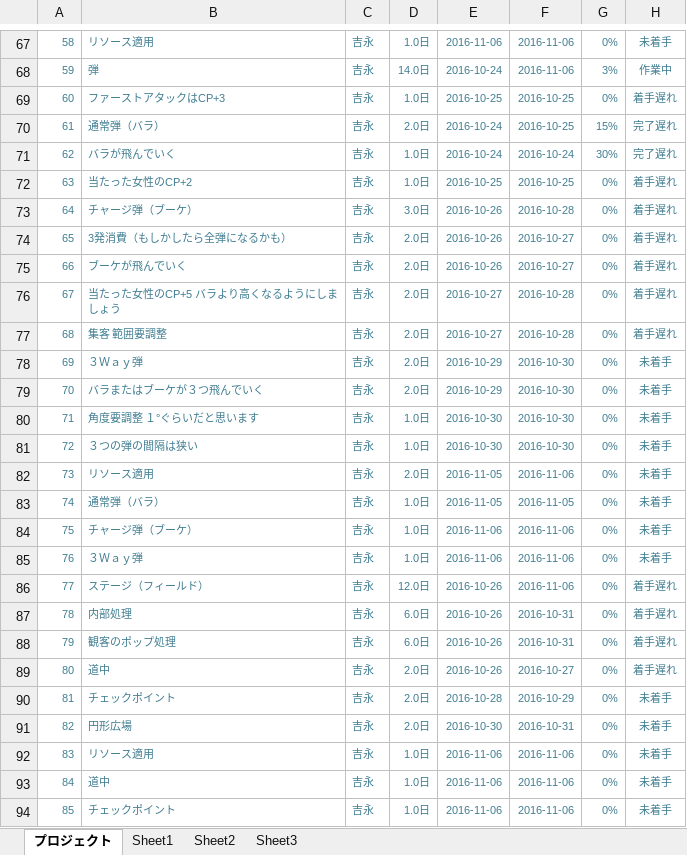
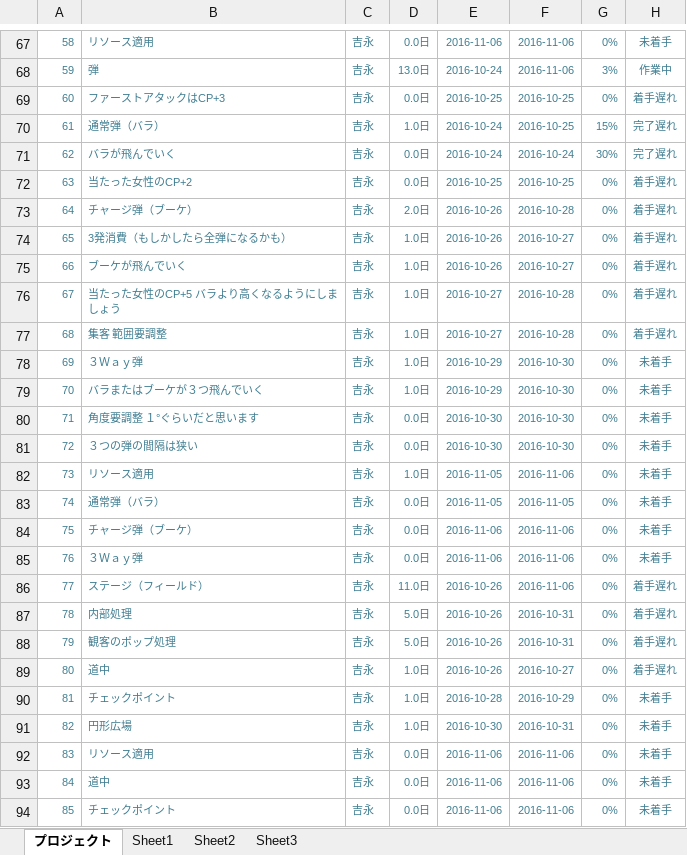
Before and after one commit to akiyoshi515/NoOvertime, an Excel workbook: GantExcel/未来創造展_ガントチャート/01_ゲームメイン.xlsx, sheet プロジェクト, drawn as a sheet; only a part is shown, gaps mark what is left out; values as stored, in another font and other column widths than the file's, no borders; charts and pictures and conditional formats not drawn; the diff covers the shown part only; the diff names each change by its address in the sheet, - before the commit and + after, or states it on an @@ line.

```diff
--- a/GantExcel/未来創造展_ガントチャート/01_ゲームメイン.xlsx (sheet プロジェクト)
+++ b/GantExcel/未来創造展_ガントチャート/01_ゲームメイン.xlsx (sheet プロジェクト)
-D67: 1.0日
+D67: 0.0日
-D68: 14.0日
+D68: 13.0日
-D69: 1.0日
+D69: 0.0日
-D70: 2.0日
+D70: 1.0日
-D71:D72: 1.0日
+D71:D72: 0.0日
-D73: 3.0日
+D73: 2.0日
-D74:D79: 2.0日
+D74:D79: 1.0日
-D80:D81: 1.0日
+D80:D81: 0.0日
-D82: 2.0日
+D82: 1.0日
-D83:D85: 1.0日
+D83:D85: 0.0日
-D86: 12.0日
+D86: 11.0日
-D87:D88: 6.0日
+D87:D88: 5.0日
-D89:D91: 2.0日
+D89:D91: 1.0日
-D92:D94: 1.0日
+D92:D94: 0.0日
```
Also changed, not shown: 177 edited cells elsewhere in this sheet, GantExcel/未来創造展_ガントチャート/04_サウンド.xlsx, shiyo/タイトル.xlsx, 6 other files.
